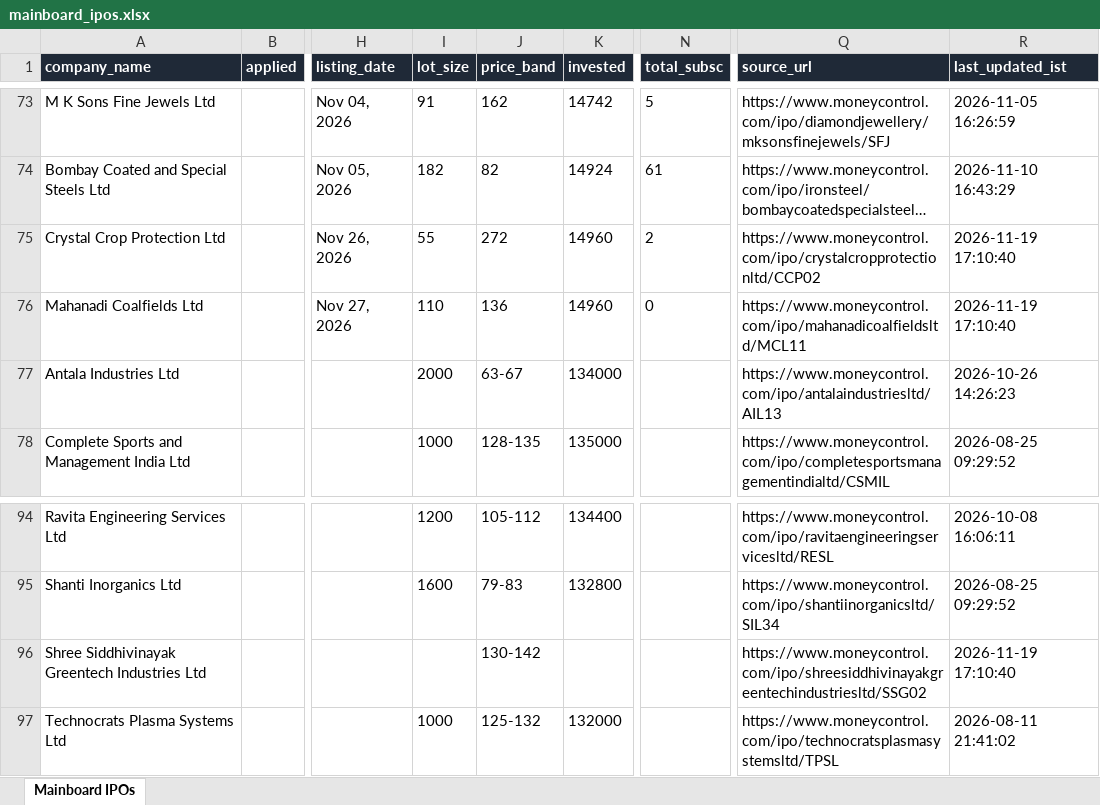
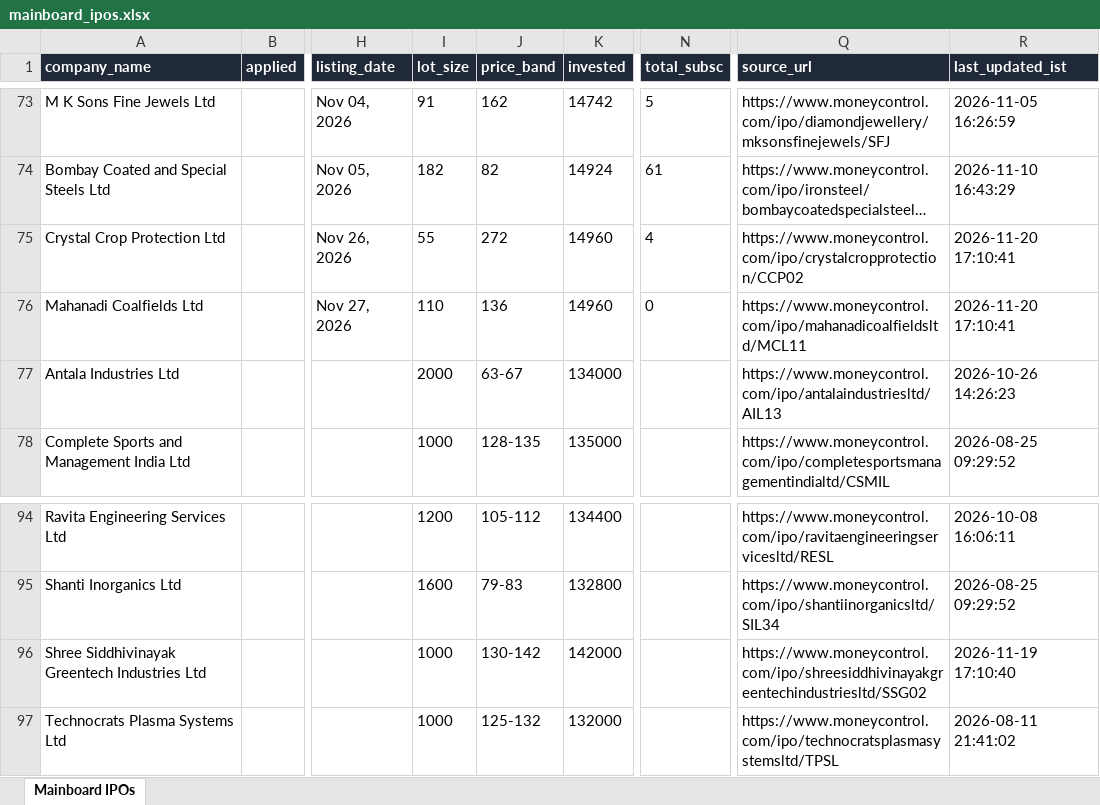
Before and after one commit to ArmanGrewal007/stonks, an Excel workbook: data/mainboard_ipos.xlsx, sheet Mainboard IPOs, drawn as a sheet; only a part is shown, gaps mark what is left out; long unchanged cells end in …; values as stored, in another font and other column widths than the file's, no borders; the diff names each change by its address in the sheet, - before the commit and + after, or states it on an @@ line.

```diff
--- a/data/mainboard_ipos.xlsx (sheet Mainboard IPOs)
+++ b/data/mainboard_ipos.xlsx (sheet Mainboard IPOs)
-N75 (total_subsc): 2
+N75 (total_subsc): 4
-Q75 (source_url): https://www.moneycontrol.com/ipo/crystalcropprotectionltd/CCP02
+Q75 (source_url): https://www.moneycontrol.com/ipo/crystalcropprotection/CCP02
-R75:R76 (last_updated_ist): 2026-11-19 17:10:40
+R75:R76 (last_updated_ist): 2026-11-20 17:10:41
-I96 (lot_size): (empty)
+I96 (lot_size): 1000
-K96 (invested): (empty)
+K96 (invested): 142000
```
Also changed, not shown: 2 other files.
